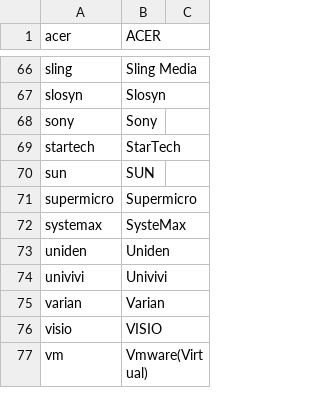
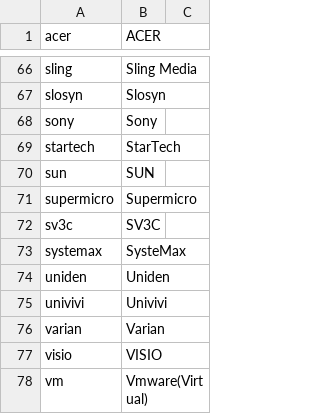
Before and after one commit to ciax/cfg.pub, a TSV file: db/db-mfr-pub.tsv, drawn as a sheet; only a part is shown, gaps mark what is left out; the diff names each change by its address in the sheet, - before the commit and + after, or states it on an @@ line.

```diff
--- a/db/db-mfr-pub.tsv
+++ b/db/db-mfr-pub.tsv
+row 72: sv3c | SV3C
```
Also changed, not shown: db/db-model-pub.tsv.
